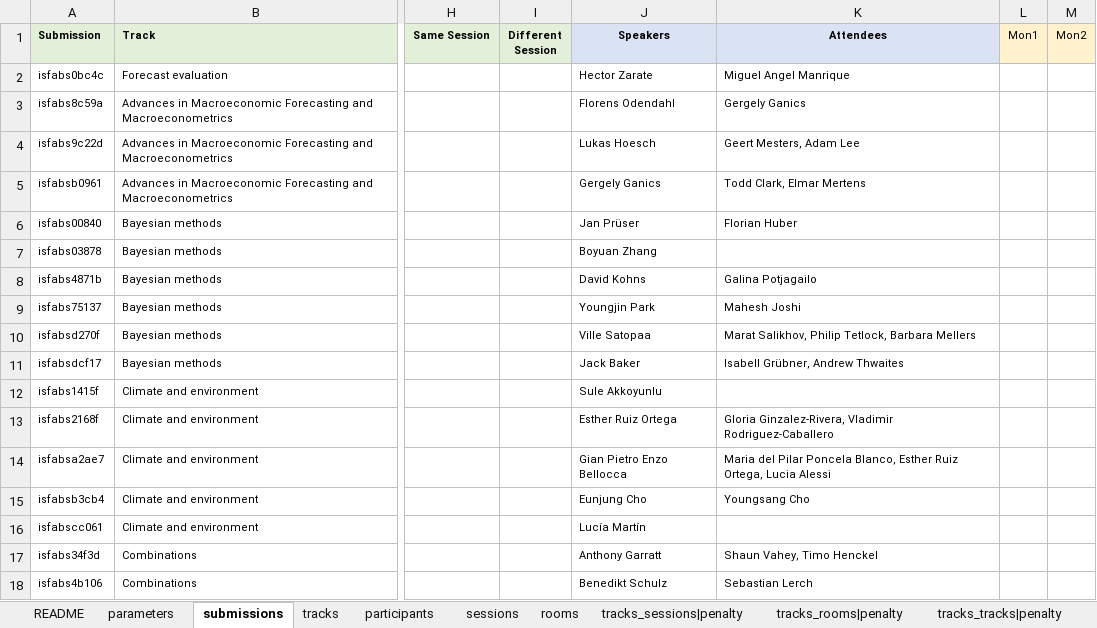
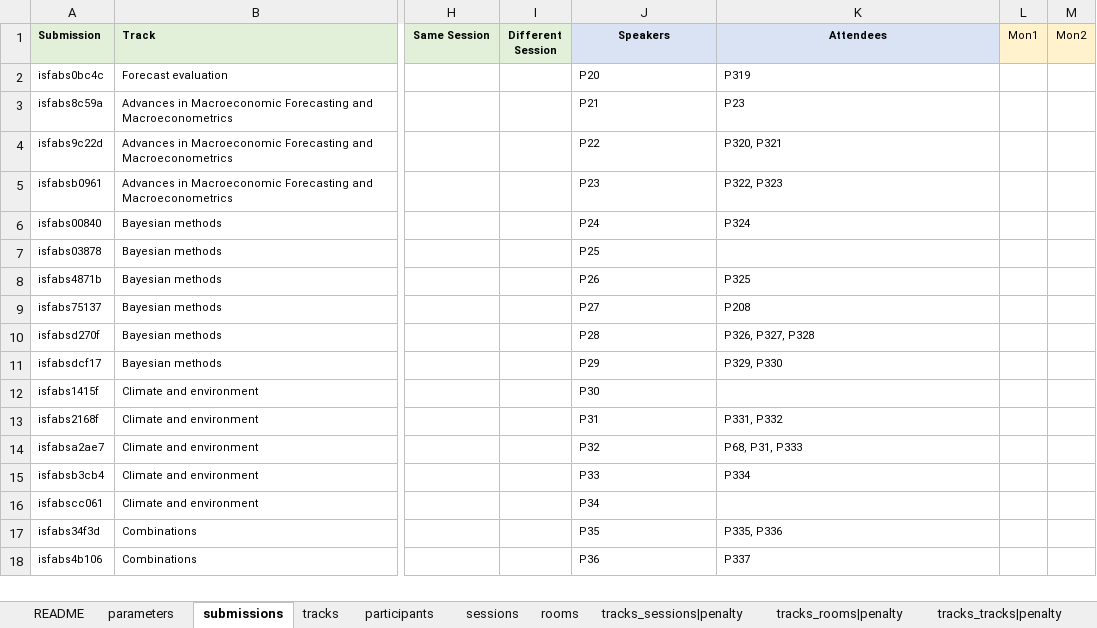
Before and after one commit to ahmedkheiri/CoSPLib, an Excel workbook: V1/Dataset/ISF22.xlsx, sheet submissions, drawn as a sheet; only a part is shown, gaps mark what is left out; values as stored, in another font and other column widths than the file's, no borders; the diff covers the shown part only; the diff names each change by its address in the sheet, - before the commit and + after, or states it on an @@ line.

```diff
--- a/V1/Dataset/ISF22.xlsx (sheet submissions)
+++ b/V1/Dataset/ISF22.xlsx (sheet submissions)
-J2 (Speakers): Hector Zarate
+J2 (Speakers): P20
-K2 (Attendees): Miguel Angel Manrique
+K2 (Attendees): P319
-J3 (Speakers): Florens Odendahl
+J3 (Speakers): P21
-K3 (Attendees): Gergely Ganics
+K3 (Attendees): P23
-J4 (Speakers): Lukas Hoesch
+J4 (Speakers): P22
-K4 (Attendees): Geert Mesters, Adam Lee
+K4 (Attendees): P320, P321
-J5 (Speakers): Gergely Ganics
+J5 (Speakers): P23
-K5 (Attendees): Todd Clark, Elmar Mertens
+K5 (Attendees): P322, P323
-J6 (Speakers): Jan Prüser
+J6 (Speakers): P24
-K6 (Attendees): Florian Huber
+K6 (Attendees): P324
-J7 (Speakers): Boyuan Zhang
+J7 (Speakers): P25
-J8 (Speakers): David Kohns
+J8 (Speakers): P26
-K8 (Attendees): Galina Potjagailo
+K8 (Attendees): P325
-J9 (Speakers): Youngjin Park
+J9 (Speakers): P27
-K9 (Attendees): Mahesh Joshi
+K9 (Attendees): P208
-J10 (Speakers): Ville Satopaa
+J10 (Speakers): P28
-K10 (Attendees): Marat Salikhov, Philip Tetlock, Barbara Mellers
+K10 (Attendees): P326, P327, P328
-J11 (Speakers): Jack Baker
+J11 (Speakers): P29
-K11 (Attendees): Isabell Grübner, Andrew Thwaites
+K11 (Attendees): P329, P330
-J12 (Speakers): Sule Akkoyunlu
+J12 (Speakers): P30
-J13 (Speakers): Esther Ruiz Ortega
+J13 (Speakers): P31
-K13 (Attendees): Gloria Ginzalez-Rivera, Vladimir Rodriguez-Caballero
+K13 (Attendees): P331, P332
-J14 (Speakers): Gian Pietro Enzo Bellocca
+J14 (Speakers): P32
-K14 (Attendees): Maria del Pilar Poncela Blanco, Esther Ruiz Ortega, Lucia Alessi
+K14 (Attendees): P68, P31, P333
-J15 (Speakers): Eunjung Cho
+J15 (Speakers): P33
-K15 (Attendees): Youngsang Cho
+K15 (Attendees): P334
-J16 (Speakers): Lucía Martín
+J16 (Speakers): P34
-J17 (Speakers): Anthony Garratt
+J17 (Speakers): P35
-K17 (Attendees): Shaun Vahey, Timo Henckel
+K17 (Attendees): P335, P336
-J18 (Speakers): Benedikt Schulz
+J18 (Speakers): P36
-K18 (Attendees): Sebastian Lerch
+K18 (Attendees): P337
```
Also changed, not shown: 512 edited cells elsewhere in this sheet, sheet participants, sheet tracks, V1/Dataset/GECCO21.xlsx, V1/Dataset/GECCO21Workshop.xlsx, 2 other files.
